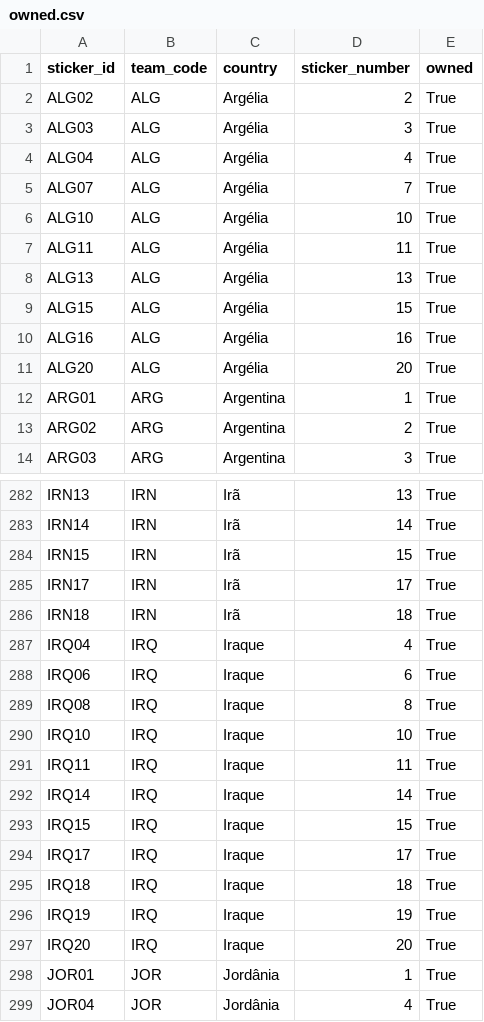
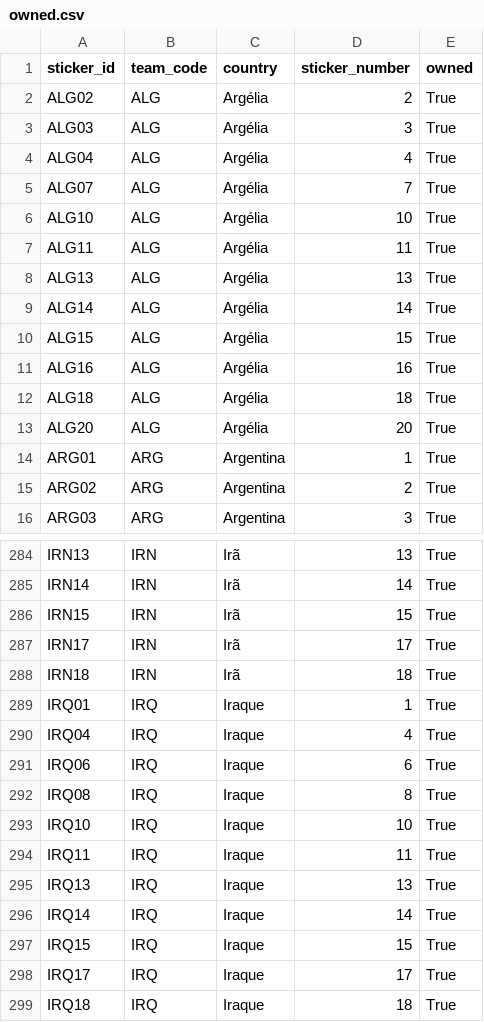
Before and after one commit to RafaSartorel/figurinhas-copa-2026, a CSV file: data/owned.csv, drawn as a sheet; only a part is shown, gaps mark what is left out; the shorter side is filled out with more unchanged rows.

```diff
--- a/data/owned.csv
+++ b/data/owned.csv
@@ -8,4 +8,6 @@ ALG11,ALG,Argélia,11,True
 ALG13,ALG,Argélia,13,True
+ALG14,ALG,Argélia,14,True
 ALG15,ALG,Argélia,15,True
 ALG16,ALG,Argélia,16,True
+ALG18,ALG,Argélia,18,True
 ALG20,ALG,Argélia,20,True
@@ -286,2 +288,3 @@ IRN17,IRN,Irã,17,True
 IRN18,IRN,Irã,18,True
+IRQ01,IRQ,Iraque,1,True
 IRQ04,IRQ,Iraque,4,True
@@ -291,2 +294,3 @@ IRQ10,IRQ,Iraque,10,True
 IRQ11,IRQ,Iraque,11,True
+IRQ13,IRQ,Iraque,13,True
 IRQ14,IRQ,Iraque,14,True
```
Also changed, not shown: data/missing.csv, 6 other files.
